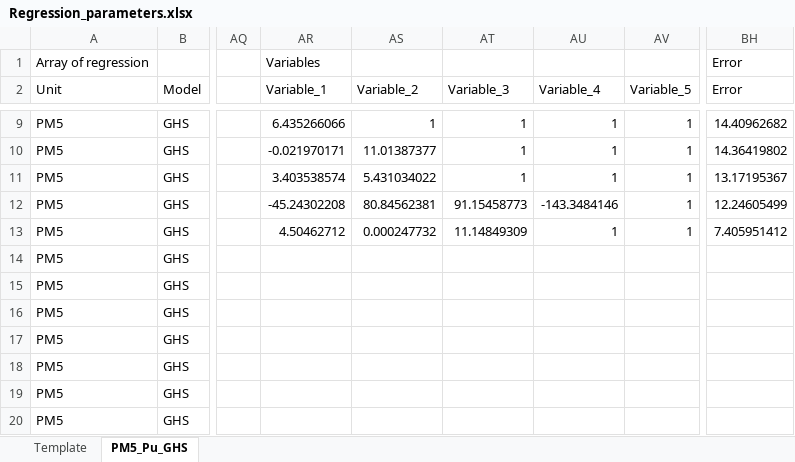
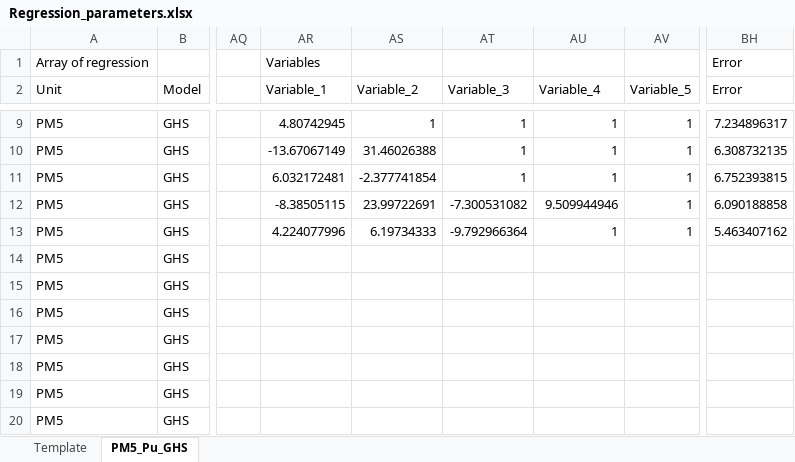
Before and after one commit to Shashlik-King/London, an Excel workbook: regression/Plots_PM5_2022-06-10/Regression_parameters.xlsx, sheet PM5_Pu_GHS, drawn as a sheet; only a part is shown, gaps mark what is left out; values as stored, in another font and other column widths than the file's, no borders; the diff covers the shown part only; the diff names each change by its address in the sheet, - before the commit and + after, or states it on an @@ line.

```diff
--- a/regression/Plots_PM5_2022-06-10/Regression_parameters.xlsx (sheet PM5_Pu_GHS)
+++ b/regression/Plots_PM5_2022-06-10/Regression_parameters.xlsx (sheet PM5_Pu_GHS)
-AR9 (Variable_1): 6.435266066
+AR9 (Variable_1): 4.80742945
-BH9 (Error): 14.40962682
+BH9 (Error): 7.234896317
-AR10 (Variable_1): -0.021970171
+AR10 (Variable_1): -13.67067149
-AS10 (Variable_2): 11.01387377
+AS10 (Variable_2): 31.46026388
-BH10 (Error): 14.36419802
+BH10 (Error): 6.308732135
-AR11 (Variable_1): 3.403538574
+AR11 (Variable_1): 6.032172481
-AS11 (Variable_2): 5.431034022
+AS11 (Variable_2): -2.377741854
-BH11 (Error): 13.17195367
+BH11 (Error): 6.752393815
-AR12 (Variable_1): -45.24302208
+AR12 (Variable_1): -8.38505115
-AS12 (Variable_2): 80.84562381
+AS12 (Variable_2): 23.99722691
-AT12 (Variable_3): 91.15458773
+AT12 (Variable_3): -7.300531082
-AU12 (Variable_4): -143.3484146
+AU12 (Variable_4): 9.509944946
-BH12 (Error): 12.24605499
+BH12 (Error): 6.090188858
-AR13 (Variable_1): 4.50462712
+AR13 (Variable_1): 4.224077996
-AS13 (Variable_2): 0.000247732
+AS13 (Variable_2): 6.19734333
-AT13 (Variable_3): 11.14849309
+AT13 (Variable_3): -9.792966364
-BH13 (Error): 7.405951412
+BH13 (Error): 5.463407162
```
Also changed, not shown: 26 removed rows and 32 edited cells elsewhere in this sheet, regression/Plots_CC2_2022-06-10/Regression_parameters.xlsx, regression/Plots_PH1_2022-06-10/Regression_parameters.xlsx, 21 other files.
